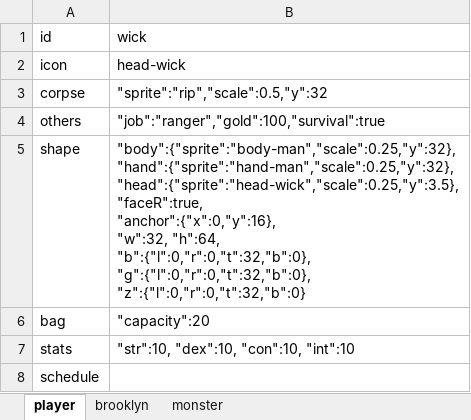
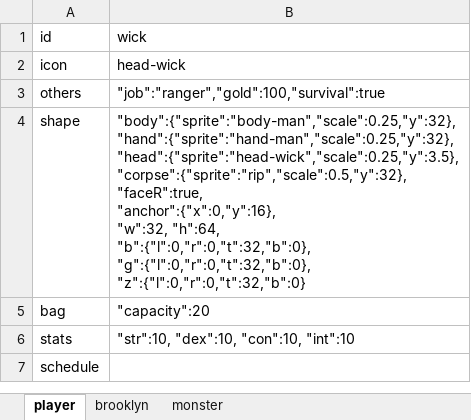
Before and after one commit to bwm0822/game_02, an Excel workbook: xls/role.xlsx, sheet player, drawn as a sheet; values as stored, in another font and other column widths than the file's, no borders; removed rows and columns are numbered as before the commit, all else as after; ↵ is a line break in a cell; the diff names each change by its address in the sheet, - before the commit and + after, or states it on an @@ line.

```diff
--- a/xls/role.xlsx (sheet player)
+++ b/xls/role.xlsx (sheet player)
-row 3: corpse | "sprite":"rip","scale":0.5,"y":32
-B4 (wick): …"hand":{"sprite":"hand-man","scale":0.25,"y":32}, ↵ "head":{"sprite":"head-wick","scale":0.25,"y":3.5}, ↵ "faceR":true, ↵ "anchor":{"x":0,"y":16},…
+B4 (wick): …"hand":{"sprite":"hand-man","scale":0.25,"y":32}, ↵ "head":{"sprite":"head-wick","scale":0.25,"y":3.5}, ↵ "corpse":{"sprite":"rip","scale":0.5,"y":32}, ↵ "faceR":true, ↵ "anchor":{"x":0,"y":16},…
```
Also changed, not shown: sheet brooklyn, sheet monster, 2 other files.
